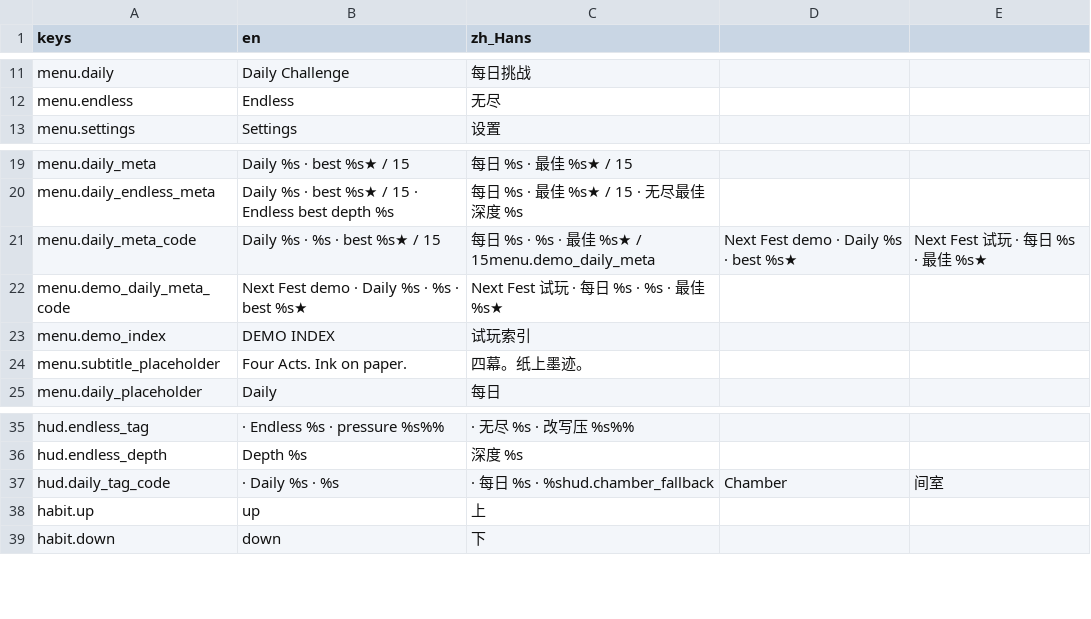
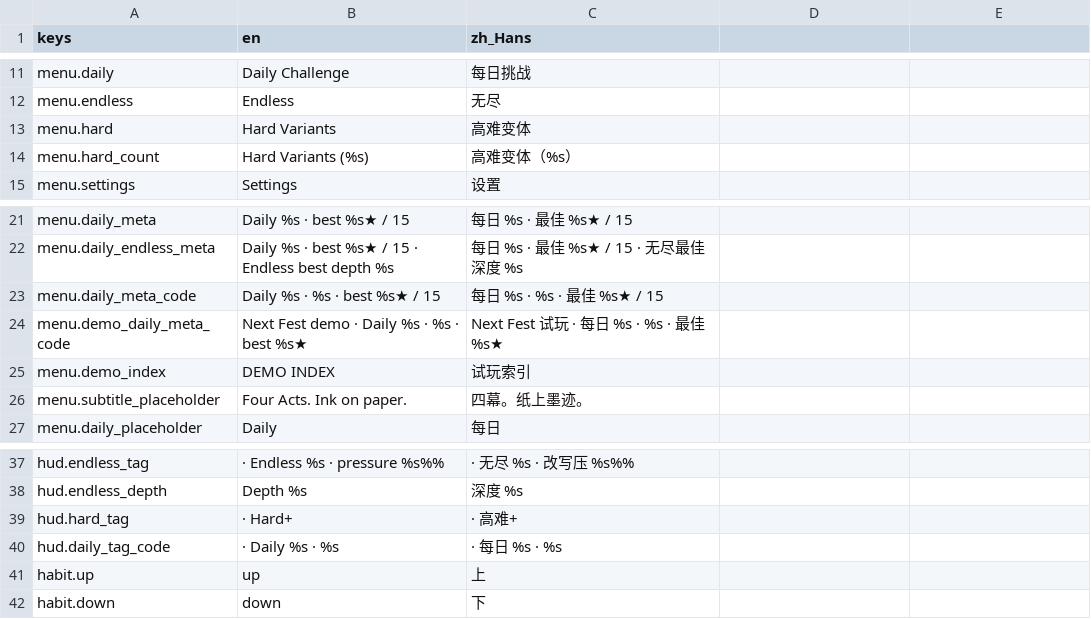
Before and after one commit to cmp07/Game-, a CSV file: game/echo_lattice/locale/echo_lattice.csv, drawn as a sheet; only a part is shown, gaps mark what is left out.

```diff
--- a/game/echo_lattice/locale/echo_lattice.csv
+++ b/game/echo_lattice/locale/echo_lattice.csv
@@ -12,2 +12,4 @@ menu.daily,Daily Challenge,每日挑战
 menu.endless,Endless,无尽
+menu.hard,Hard Variants,高难变体
+menu.hard_count,Hard Variants (%s),高难变体（%s）
 menu.settings,Settings,设置
@@ -20,3 +22,3 @@ menu.daily_meta,Daily %s  ·  best %s★ / 15,每日 %s  ·  最佳 %s★ / 15
 menu.daily_endless_meta,Daily %s  ·  best %s★ / 15  ·  Endless best depth %s,每日 %s  ·  最佳 %s★ / 15  ·  无尽最佳深度 %s
-menu.daily_meta_code,Daily %s  ·  %s  ·  best %s★ / 15,每日 %s  ·  %s  ·  最佳 %s★ / 15menu.demo_daily_meta,Next Fest demo  ·  Daily %s  ·  best %s★,Next Fest 试玩  ·  每日 %s  ·  最佳 %s★
+menu.daily_meta_code,Daily %s  ·  %s  ·  best %s★ / 15,每日 %s  ·  %s  ·  最佳 %s★ / 15
 menu.demo_daily_meta_code,Next Fest demo  ·  Daily %s  ·  %s  ·  best %s★,Next Fest 试玩  ·  每日 %s  ·  %s  ·  最佳 %s★
@@ -36,3 +38,4 @@ hud.endless_tag, · Endless %s · pressure %s%%, · 无尽 %s · 改写压 %s%%
 hud.endless_depth,Depth %s,深度 %s
-hud.daily_tag_code, · Daily %s · %s, · 每日 %s · %shud.chamber_fallback,Chamber,间室
+hud.hard_tag, · Hard+, · 高难+
+hud.daily_tag_code, · Daily %s · %s, · 每日 %s · %s
 habit.up,up,上
```
Also changed, not shown: 21 other files.
